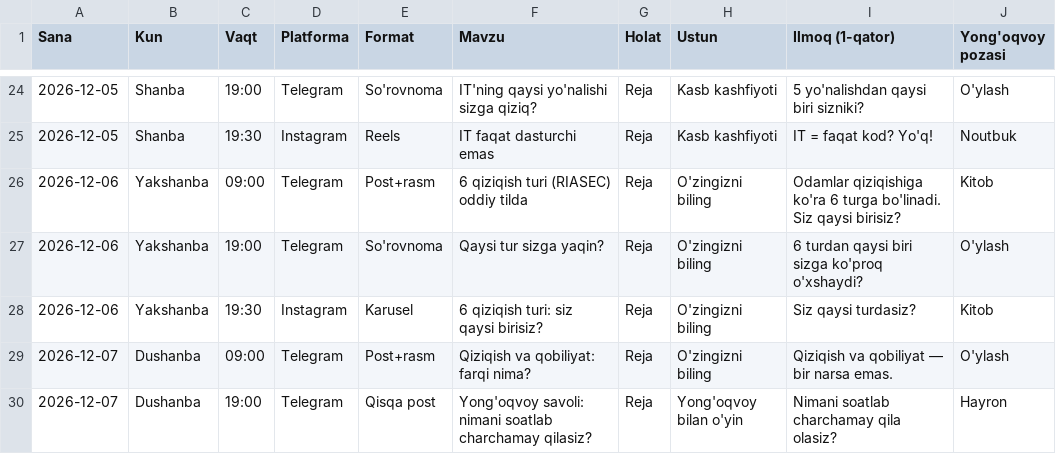
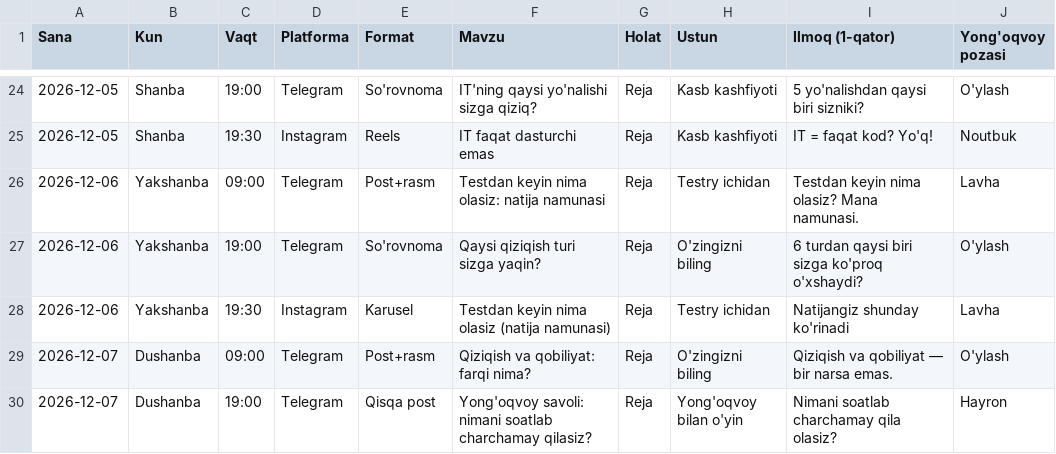
Before and after one commit to AbdushukurGofurov/testry-content, a CSV file: plan/reja_2026-11-28_12-31.csv, drawn as a sheet; only a part is shown, gaps mark what is left out; the diff covers the shown part only.

```diff
--- a/plan/reja_2026-11-28_12-31.csv
+++ b/plan/reja_2026-11-28_12-31.csv
@@ -25,5 +25,5 @@ Sana,Kun,Vaqt,Platforma,Format,Mavzu,Holat,Ustun,Ilmoq (1-qator),Yong'oqvoy poza
 2026-12-05,Shanba,19:30,Instagram,Reels,IT faqat dasturchi emas,Reja,Kasb kashfiyoti,IT = faqat kod? Yo'q!,Noutbuk
-2026-12-06,Yakshanba,09:00,Telegram,Post+rasm,6 qiziqish turi (RIASEC) oddiy tilda,Reja,O'zingizni biling,Odamlar qiziqishiga ko'ra 6 turga bo'linadi. Siz qaysi birisiz?,Kitob
-2026-12-06,Yakshanba,19:00,Telegram,So'rovnoma,Qaysi tur sizga yaqin?,Reja,O'zingizni biling,6 turdan qaysi biri sizga ko'proq o'xshaydi?,O'ylash
-2026-12-06,Yakshanba,19:30,Instagram,Karusel,6 qiziqish turi: siz qaysi birisiz?,Reja,O'zingizni biling,Siz qaysi turdasiz?,Kitob
+2026-12-06,Yakshanba,09:00,Telegram,Post+rasm,Testdan keyin nima olasiz: natija namunasi,Reja,Testry ichidan,Testdan keyin nima olasiz? Mana namunasi.,Lavha
+2026-12-06,Yakshanba,19:00,Telegram,So'rovnoma,Qaysi qiziqish turi sizga yaqin?,Reja,O'zingizni biling,6 turdan qaysi biri sizga ko'proq o'xshaydi?,O'ylash
+2026-12-06,Yakshanba,19:30,Instagram,Karusel,Testdan keyin nima olasiz (natija namunasi),Reja,Testry ichidan,Natijangiz shunday ko'rinadi,Lavha
 2026-12-07,Dushanba,09:00,Telegram,Post+rasm,Qiziqish va qobiliyat: farqi nima?,Reja,O'zingizni biling,Qiziqish va qobiliyat — bir narsa emas.,O'ylash
```
Also changed, not shown: 27 edited cells elsewhere in this file, 11 other files.
